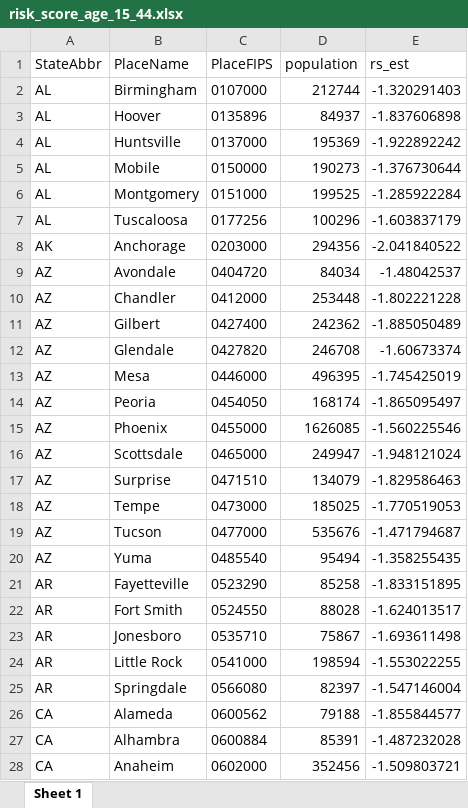
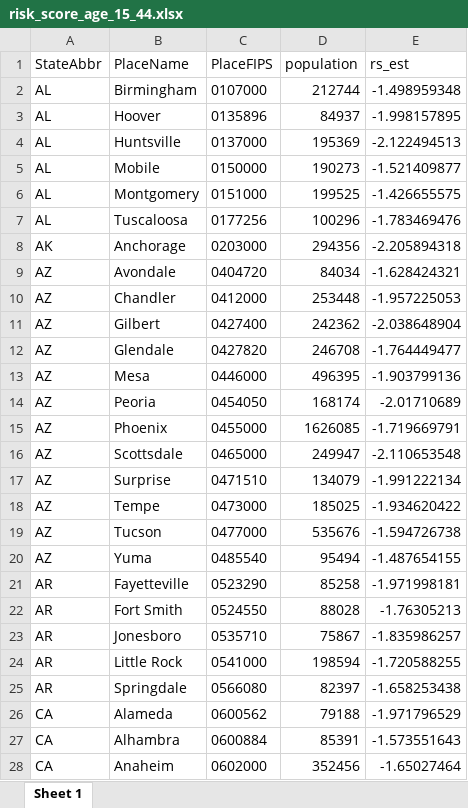
Before and after one commit to nchatterjeelab/COVID19Risk, an Excel workbook: data_created/risk_score_age_15_44.xlsx, sheet Sheet 1, drawn as a sheet; only a part is shown; values as stored, in another font and other column widths than the file's, no borders; the diff covers the shown part only; the diff names each change by its address in the sheet, - before the commit and + after, or states it on an @@ line.

```diff
--- a/data_created/risk_score_age_15_44.xlsx (sheet Sheet 1)
+++ b/data_created/risk_score_age_15_44.xlsx (sheet Sheet 1)
-E2 (rs_est): -1.320291403
+E2 (rs_est): -1.498959348
-E3 (rs_est): -1.837606898
+E3 (rs_est): -1.998157895
-E4 (rs_est): -1.922892242
+E4 (rs_est): -2.122494513
-E5 (rs_est): -1.376730644
+E5 (rs_est): -1.521409877
-E6 (rs_est): -1.285922284
+E6 (rs_est): -1.426655575
-E7 (rs_est): -1.603837179
+E7 (rs_est): -1.783469476
-E8 (rs_est): -2.041840522
+E8 (rs_est): -2.205894318
-E9 (rs_est): -1.48042537
+E9 (rs_est): -1.628424321
-E10 (rs_est): -1.802221228
+E10 (rs_est): -1.957225053
-E11 (rs_est): -1.885050489
+E11 (rs_est): -2.038648904
-E12 (rs_est): -1.60673374
+E12 (rs_est): -1.764449477
-E13 (rs_est): -1.745425019
+E13 (rs_est): -1.903799136
-E14 (rs_est): -1.865095497
+E14 (rs_est): -2.01710689
-E15 (rs_est): -1.560225546
+E15 (rs_est): -1.719669791
-E16 (rs_est): -1.948121024
+E16 (rs_est): -2.110653548
-E17 (rs_est): -1.829586463
+E17 (rs_est): -1.991222134
-E18 (rs_est): -1.770519053
+E18 (rs_est): -1.934620422
-E19 (rs_est): -1.471794687
+E19 (rs_est): -1.594726738
-E20 (rs_est): -1.358255435
+E20 (rs_est): -1.487654155
-E21 (rs_est): -1.833151895
+E21 (rs_est): -1.971998181
-E22 (rs_est): -1.624013517
+E22 (rs_est): -1.76305213
-E23 (rs_est): -1.693611498
+E23 (rs_est): -1.835986257
-E24 (rs_est): -1.553022255
+E24 (rs_est): -1.720588255
-E25 (rs_est): -1.547146004
+E25 (rs_est): -1.658253438
-E26 (rs_est): -1.855844577
+E26 (rs_est): -1.971796529
-E27 (rs_est): -1.487232028
+E27 (rs_est): -1.573551643
-E28 (rs_est): -1.509803721
+E28 (rs_est): -1.65027464
```
Also changed, not shown: 450 edited cells elsewhere in this sheet, data_created/meta_model.xlsx, data_created/risk_score_age_45_74.xlsx, 32 other files.
